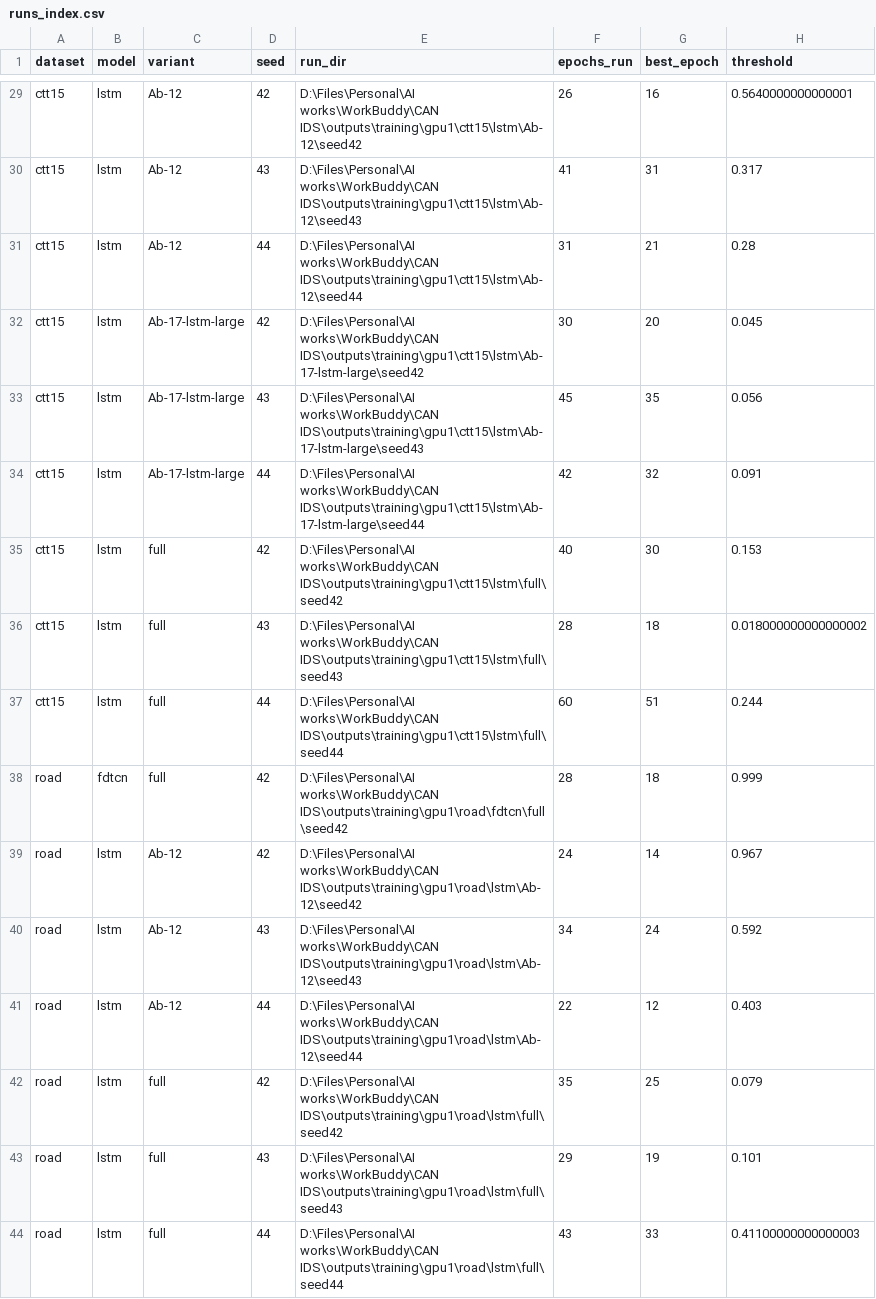
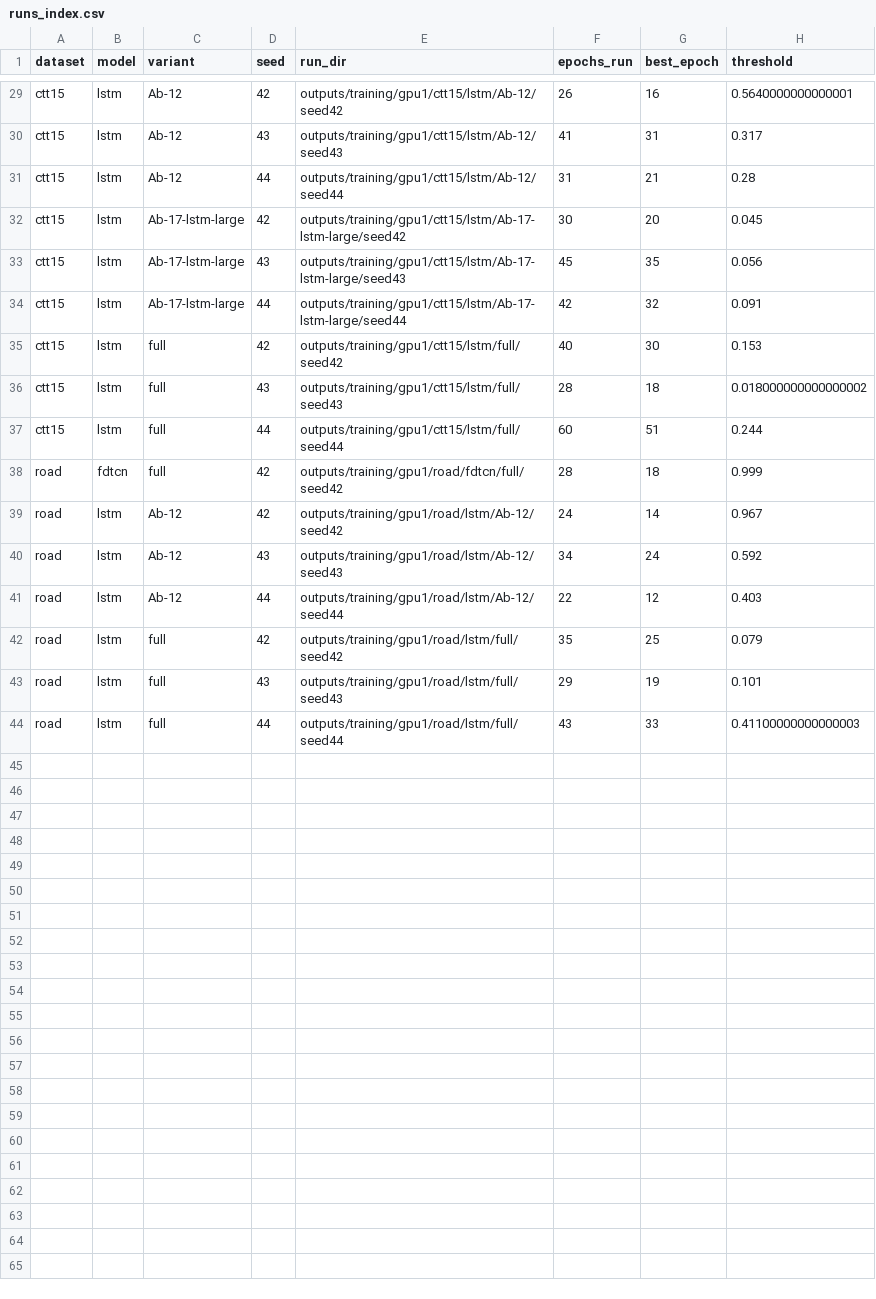
Before and after one commit to WeBoughtAZoo/canids-eval, a CSV file: outputs/training/gpu1/runs_index.csv, drawn as a sheet; only a part is shown, gaps mark what is left out; the diff covers the shown part only; the diff names each change by its address in the sheet, - before the commit and + after, or states it on an @@ line.

```diff
--- a/outputs/training/gpu1/runs_index.csv
+++ b/outputs/training/gpu1/runs_index.csv
-E29 (run_dir): D:\Files\Personal\AI works\WorkBuddy\CAN IDS\outputs\training\gpu1\ctt15\lstm\Ab-12\seed42
+E29 (run_dir): outputs/training/gpu1/ctt15/lstm/Ab-12/seed42
-E30 (run_dir): D:\Files\Personal\AI works\WorkBuddy\CAN IDS\outputs\training\gpu1\ctt15\lstm\Ab-12\seed43
+E30 (run_dir): outputs/training/gpu1/ctt15/lstm/Ab-12/seed43
-E31 (run_dir): D:\Files\Personal\AI works\WorkBuddy\CAN IDS\outputs\training\gpu1\ctt15\lstm\Ab-12\seed44
+E31 (run_dir): outputs/training/gpu1/ctt15/lstm/Ab-12/seed44
-E32 (run_dir): D:\Files\Personal\AI works\WorkBuddy\CAN IDS\outputs\training\gpu1\ctt15\lstm\Ab-17-lstm-large\seed42
+E32 (run_dir): outputs/training/gpu1/ctt15/lstm/Ab-17-lstm-large/seed42
-E33 (run_dir): D:\Files\Personal\AI works\WorkBuddy\CAN IDS\outputs\training\gpu1\ctt15\lstm\Ab-17-lstm-large\seed43
+E33 (run_dir): outputs/training/gpu1/ctt15/lstm/Ab-17-lstm-large/seed43
-E34 (run_dir): D:\Files\Personal\AI works\WorkBuddy\CAN IDS\outputs\training\gpu1\ctt15\lstm\Ab-17-lstm-large\seed44
+E34 (run_dir): outputs/training/gpu1/ctt15/lstm/Ab-17-lstm-large/seed44
-E35 (run_dir): D:\Files\Personal\AI works\WorkBuddy\CAN IDS\outputs\training\gpu1\ctt15\lstm\full\seed42
+E35 (run_dir): outputs/training/gpu1/ctt15/lstm/full/seed42
-E36 (run_dir): D:\Files\Personal\AI works\WorkBuddy\CAN IDS\outputs\training\gpu1\ctt15\lstm\full\seed43
+E36 (run_dir): outputs/training/gpu1/ctt15/lstm/full/seed43
-E37 (run_dir): D:\Files\Personal\AI works\WorkBuddy\CAN IDS\outputs\training\gpu1\ctt15\lstm\full\seed44
+E37 (run_dir): outputs/training/gpu1/ctt15/lstm/full/seed44
-E38 (run_dir): D:\Files\Personal\AI works\WorkBuddy\CAN IDS\outputs\training\gpu1\road\fdtcn\full\seed42
+E38 (run_dir): outputs/training/gpu1/road/fdtcn/full/seed42
-E39 (run_dir): D:\Files\Personal\AI works\WorkBuddy\CAN IDS\outputs\training\gpu1\road\lstm\Ab-12\seed42
+E39 (run_dir): outputs/training/gpu1/road/lstm/Ab-12/seed42
-E40 (run_dir): D:\Files\Personal\AI works\WorkBuddy\CAN IDS\outputs\training\gpu1\road\lstm\Ab-12\seed43
+E40 (run_dir): outputs/training/gpu1/road/lstm/Ab-12/seed43
-E41 (run_dir): D:\Files\Personal\AI works\WorkBuddy\CAN IDS\outputs\training\gpu1\road\lstm\Ab-12\seed44
+E41 (run_dir): outputs/training/gpu1/road/lstm/Ab-12/seed44
-E42 (run_dir): D:\Files\Personal\AI works\WorkBuddy\CAN IDS\outputs\training\gpu1\road\lstm\full\seed42
+E42 (run_dir): outputs/training/gpu1/road/lstm/full/seed42
-E43 (run_dir): D:\Files\Personal\AI works\WorkBuddy\CAN IDS\outputs\training\gpu1\road\lstm\full\seed43
+E43 (run_dir): outputs/training/gpu1/road/lstm/full/seed43
-E44 (run_dir): D:\Files\Personal\AI works\WorkBuddy\CAN IDS\outputs\training\gpu1\road\lstm\full\seed44
+E44 (run_dir): outputs/training/gpu1/road/lstm/full/seed44
```
Also changed, not shown: 27 edited cells elsewhere in this file, MANIFEST.csv, outputs/training/main/runs_index.csv, 4 other files.
